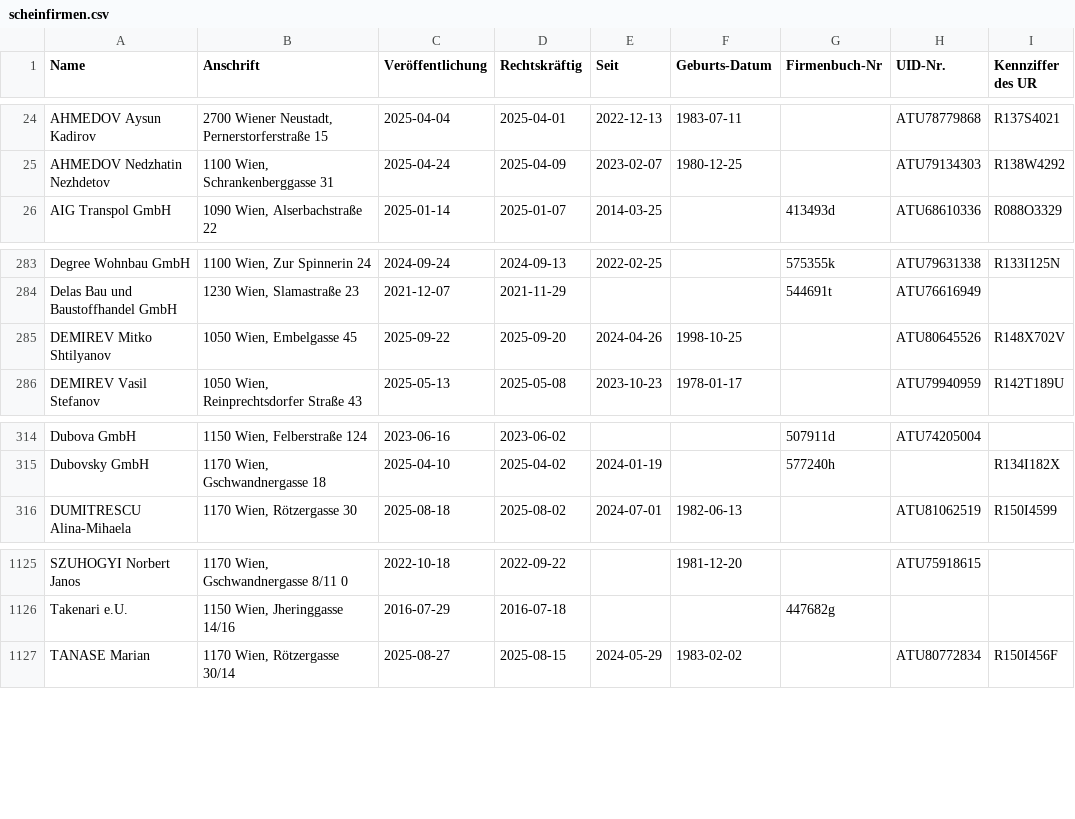
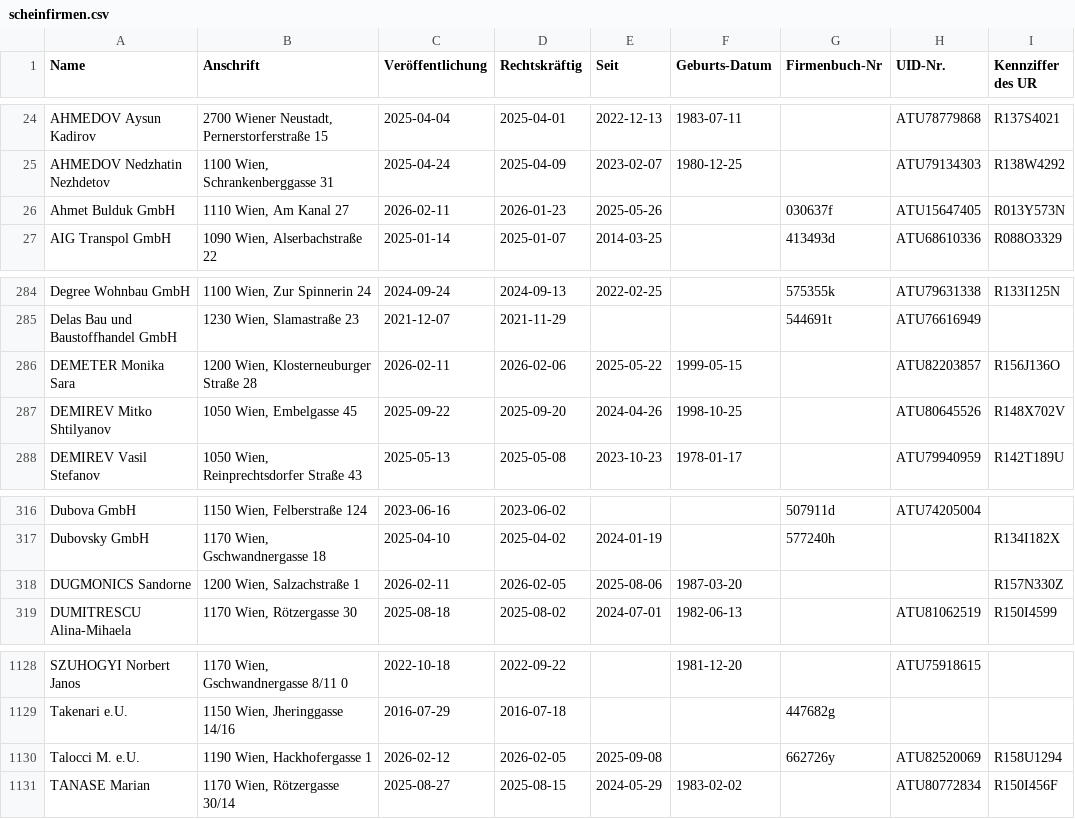
Before and after one commit to arjoma/scheinfirmen-at, a CSV file: data/scheinfirmen.csv, drawn as a sheet; only a part is shown, gaps mark what is left out; the diff names each change by its address in the sheet, - before the commit and + after, or states it on an @@ line.

```diff
--- a/data/scheinfirmen.csv
+++ b/data/scheinfirmen.csv
+row 26: Ahmet Bulduk GmbH | 1110 Wien, Am Kanal 27 | 2026-02-11 | 2026-01-23 | 2025-05-26 |  | 030637f | ATU15647405 | R013Y573N
+row 286: DEMETER Monika Sara | 1200 Wien, Klosterneuburger Straße 28 | 2026-02-11 | 2026-02-06 | 2025-05-22 | 1999-05-15 |  | ATU82203857 | R156J136O
+row 318: DUGMONICS Sandorne | 1200 Wien, Salzachstraße 1 | 2026-02-11 | 2026-02-05 | 2025-08-06 | 1987-03-20 |  |  | R157N330Z
+row 1130: Talocci M. e.U. | 1190 Wien, Hackhofergasse 1 | 2026-02-12 | 2026-02-05 | 2025-09-08 |  | 662726y | ATU82520069 | R158U1294
```
Also changed, not shown: 2 other files.
